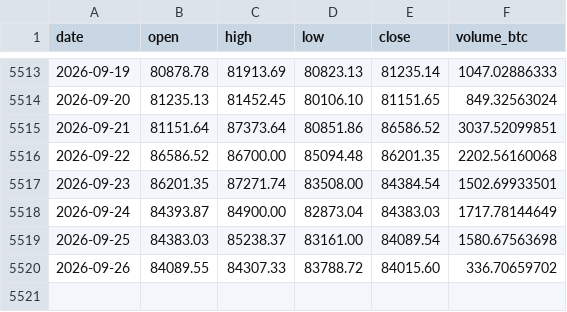
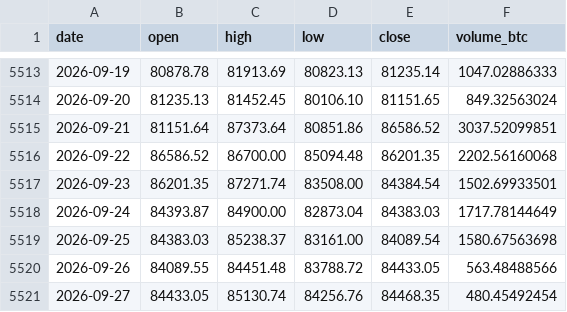
Before and after one commit to nateg511-wq/Daily-Weekly-Tracker, a CSV file: data/btc_usd_daily.csv, drawn as a sheet; only a part is shown, gaps mark what is left out.

```diff
--- a/data/btc_usd_daily.csv
+++ b/data/btc_usd_daily.csv
@@ -5519,2 +5519,3 @@ date,open,high,low,close,volume_btc
 2026-09-25,84383.03,85238.37,83161.00,84089.54,1580.67563698
-2026-09-26,84089.55,84307.33,83788.72,84015.60,336.70659702
+2026-09-26,84089.55,84451.48,83788.72,84433.05,563.48488566
+2026-09-27,84433.05,85130.74,84256.76,84468.35,480.45492454
```
Also changed, not shown: data/btc_usd_daily_full.csv, data/indicators_monthly.csv, 13 other files.
